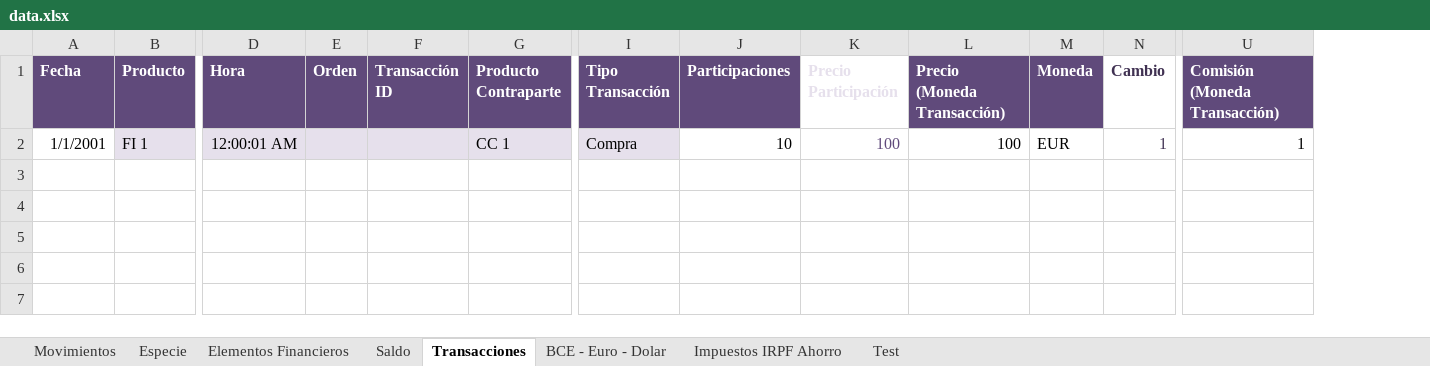
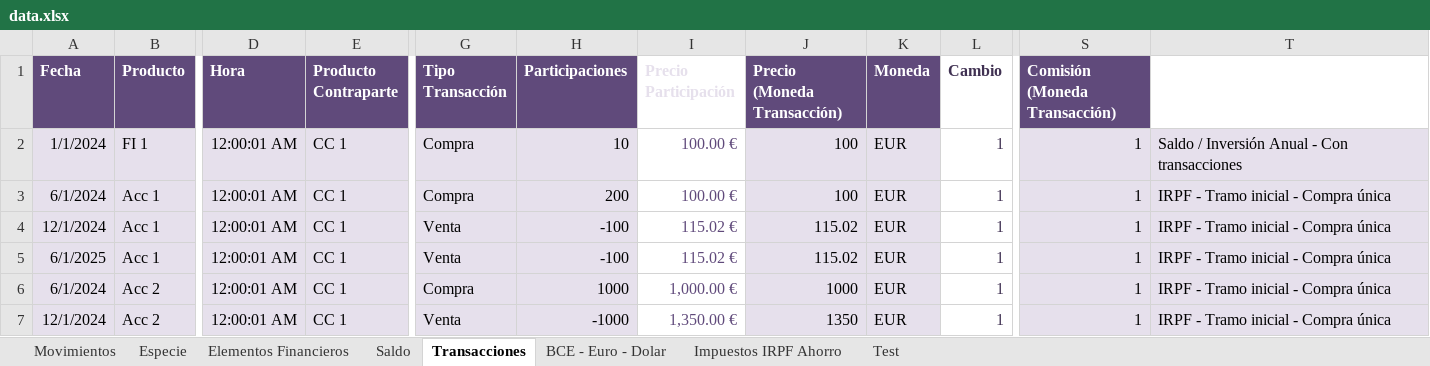
Before and after one commit to imoremu/financeBI, an Excel workbook: data/dev/data.xlsx, sheet Transacciones, drawn as a sheet; only a part is shown, gaps mark what is left out; values as stored, in another font and other column widths than the file's, no borders; conditional formats and table styles not drawn; removed rows and columns are numbered as before the commit, all else as after; rows hold the shown columns only; the diff names each change by its address in the sheet, - before the commit and + after, or states it on an @@ line.

Commit message:
[Report] Gestión de impuestos FIFO España para Transacciones de Venta Fixes #6 - Test Management

```diff
--- a/data/dev/data.xlsx (sheet Transacciones)
+++ b/data/dev/data.xlsx (sheet Transacciones)
-column E (Orden), empty
-column F (Transacción ID), empty
+column T (Detalle), row 2: Saldo / Inversión Anual - Con transacciones
-A2 (Fecha): 1/1/2001
+A2 (Fecha): 1/1/2024
-A2 fill: none
+A2 fill: #E6E0EC
-H2 fill: none
+H2 fill: #E6E0EC
-I2 (Precio Participación): 100
+I2 (Precio Participación): 100.00 €
-J2:K2 fill: none
+J2:K2 fill: #E6E0EC
-S2 fill: none
+S2 fill: #E6E0EC
+row 3: 6/1/2024 | Acc 1 | 12:00:01 AM | CC 1 | Compra | 200 | 100.00 € | 100 | EUR | 1 | 1 | IRPF - Tramo inicial - Compra única
+row 4: 12/1/2024 | Acc 1 | 12:00:01 AM | CC 1 | Venta | -100 | 115.02 € | 115.02 | EUR | 1 | 1 | IRPF - Tramo inicial - Compra única
+row 5: 6/1/2025 | Acc 1 | 12:00:01 AM | CC 1 | Venta | -100 | 115.02 € | 115.02 | EUR | 1 | 1 | IRPF - Tramo inicial - Compra única
+row 6: 6/1/2024 | Acc 2 | 12:00:01 AM | CC 1 | Compra | 1000 | 1,000.00 € | 1000 | EUR | 1 | 1 | IRPF - Tramo inicial - Compra única
+row 7: 12/1/2024 | Acc 2 | 12:00:01 AM | CC 1 | Venta | -1000 | 1,350.00 € | 1350 | EUR | 1 | 1 | IRPF - Tramo inicial - Compra única
```
Also changed, not shown: sheet Test, sheet Saldo, sheet Movimientos, charts or pictures, 3 other files.
